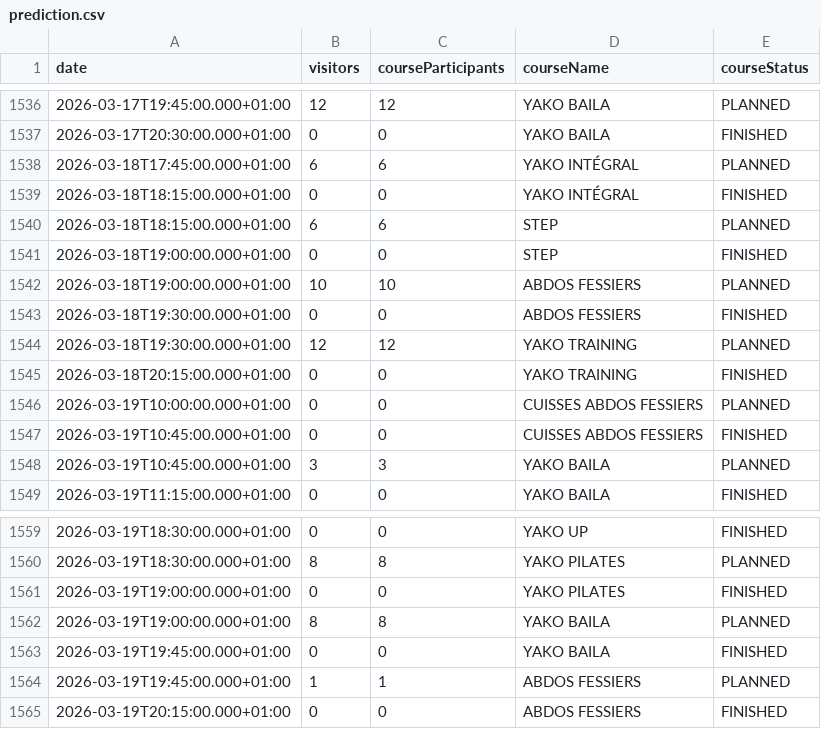
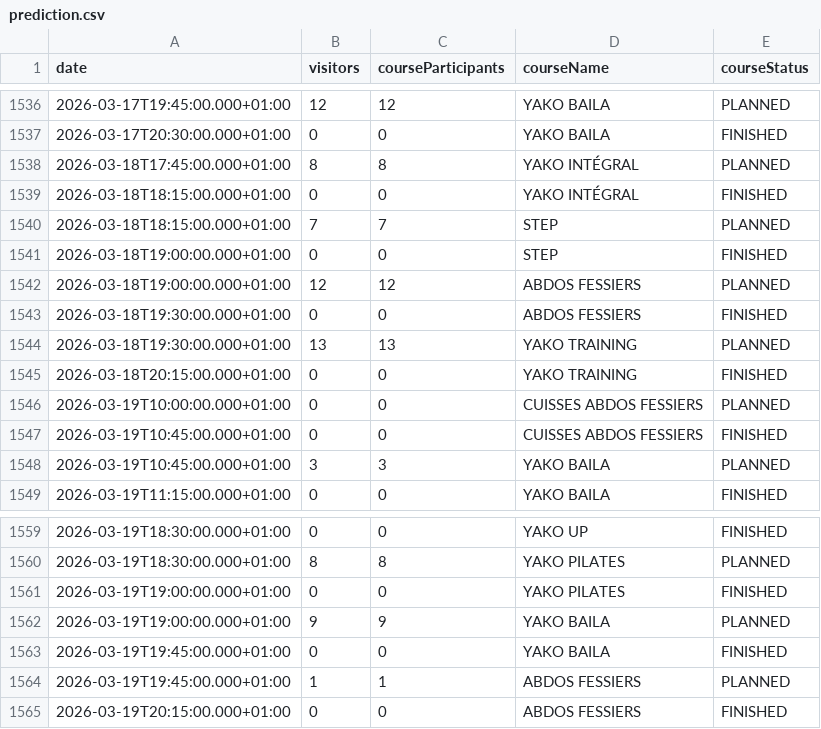
Before and after one commit to yannbertrand/orange-bleue-attendance-prediction, a CSV file: data/prediction.csv, drawn as a sheet; only a part is shown, gaps mark what is left out.

```diff
--- a/data/prediction.csv
+++ b/data/prediction.csv
@@ -1537,9 +1537,9 @@ date,visitors,courseParticipants,courseName,courseStatus
 2026-03-17T20:30:00.000+01:00,0,0,YAKO BAILA,FINISHED
-2026-03-18T17:45:00.000+01:00,6,6,YAKO INTÉGRAL,PLANNED
+2026-03-18T17:45:00.000+01:00,8,8,YAKO INTÉGRAL,PLANNED
 2026-03-18T18:15:00.000+01:00,0,0,YAKO INTÉGRAL,FINISHED
-2026-03-18T18:15:00.000+01:00,6,6,STEP,PLANNED
+2026-03-18T18:15:00.000+01:00,7,7,STEP,PLANNED
 2026-03-18T19:00:00.000+01:00,0,0,STEP,FINISHED
-2026-03-18T19:00:00.000+01:00,10,10,ABDOS FESSIERS,PLANNED
+2026-03-18T19:00:00.000+01:00,12,12,ABDOS FESSIERS,PLANNED
 2026-03-18T19:30:00.000+01:00,0,0,ABDOS FESSIERS,FINISHED
-2026-03-18T19:30:00.000+01:00,12,12,YAKO TRAINING,PLANNED
+2026-03-18T19:30:00.000+01:00,13,13,YAKO TRAINING,PLANNED
 2026-03-18T20:15:00.000+01:00,0,0,YAKO TRAINING,FINISHED
@@ -1561,3 +1561,3 @@ date,visitors,courseParticipants,courseName,courseStatus
 2026-03-19T19:00:00.000+01:00,0,0,YAKO PILATES,FINISHED
-2026-03-19T19:00:00.000+01:00,8,8,YAKO BAILA,PLANNED
+2026-03-19T19:00:00.000+01:00,9,9,YAKO BAILA,PLANNED
 2026-03-19T19:45:00.000+01:00,0,0,YAKO BAILA,FINISHED
```
